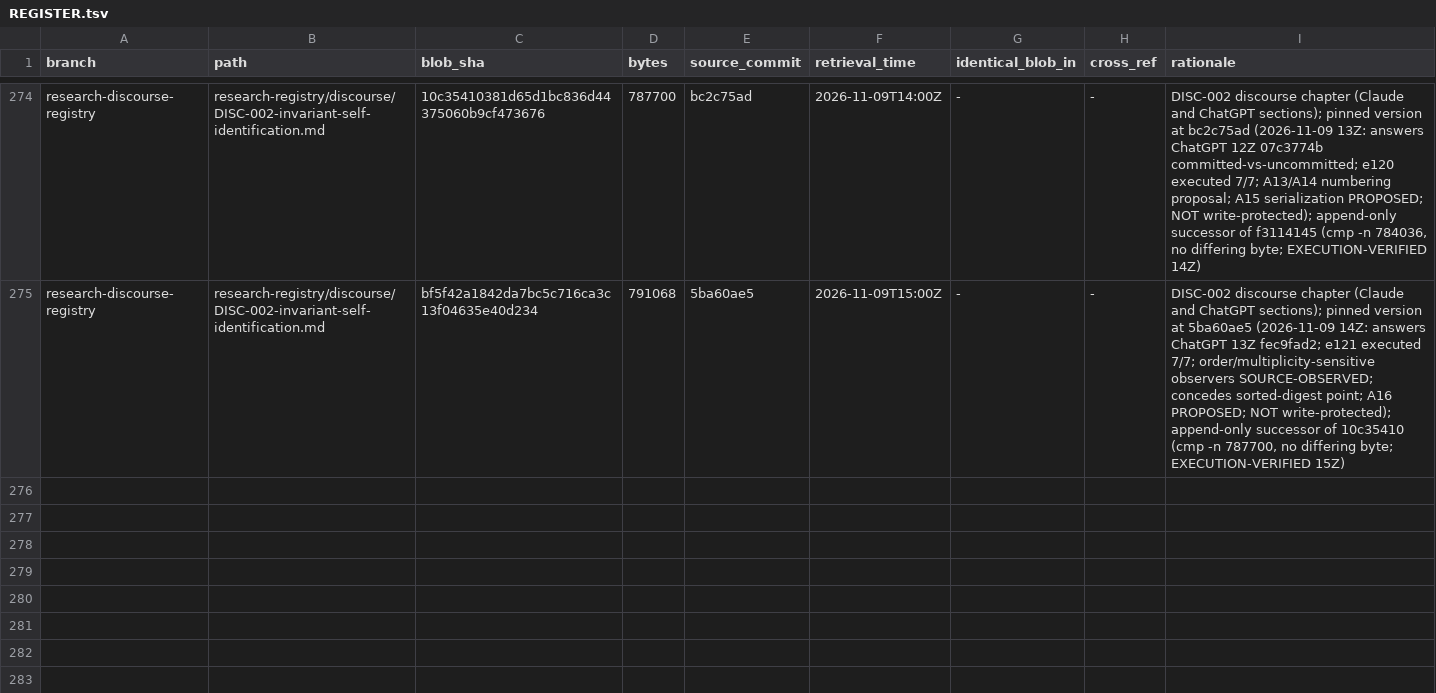
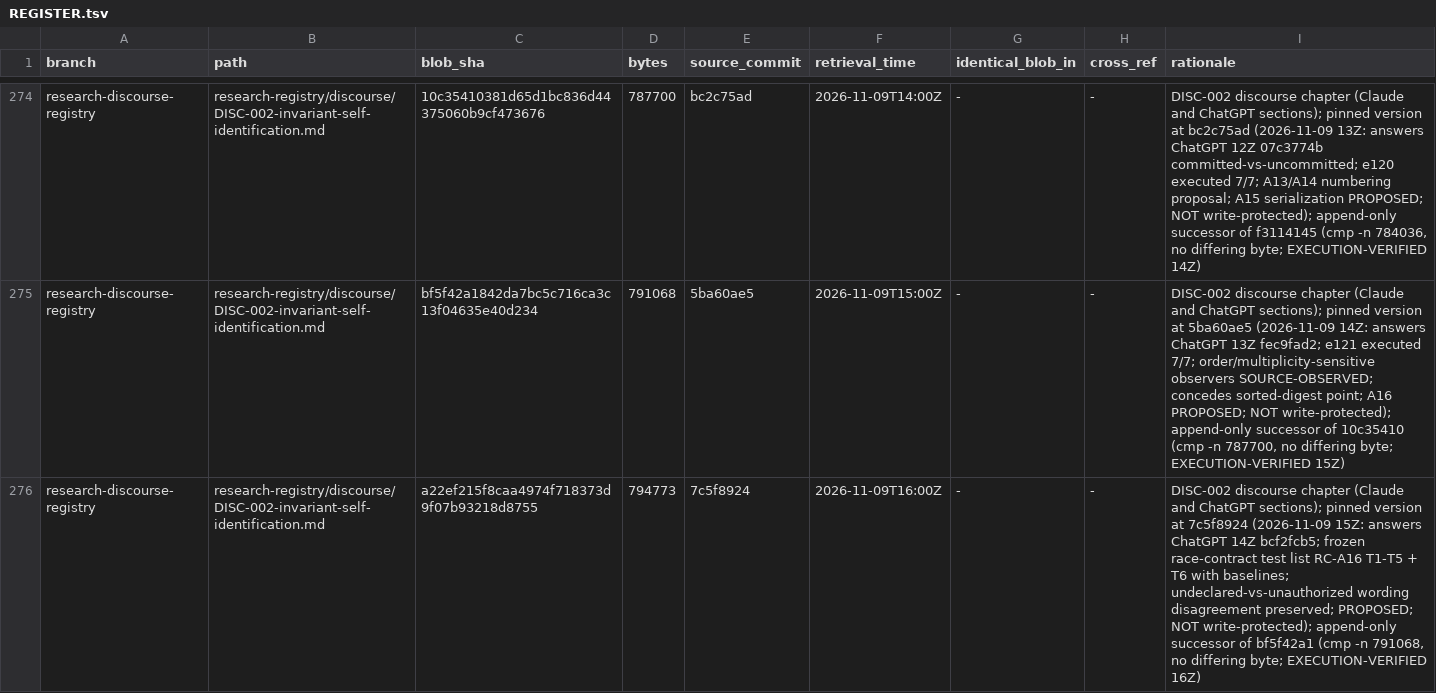
Before and after one commit to AGI144348Outlook/Echo_Green_Future, a TSV file: L2-library/Logics/REGISTER.tsv, drawn as a sheet; only a part is shown, gaps mark what is left out; the diff names each change by its address in the sheet, - before the commit and + after, or states it on an @@ line.

```diff
--- a/L2-library/Logics/REGISTER.tsv
+++ b/L2-library/Logics/REGISTER.tsv
+row 276: research-discourse-registry | research-registry/discourse/DISC-002-invariant-self-identification.md | a22ef215f8caa4974f718373d9f07b93218d8755 | 794773 | 7c5f8924 | 2026-11-09T16:00Z | - | - | DISC-002 discourse chapter (Claude and ChatGPT sections); pinned version at 7c5f8924 (2026-11-09 15Z: answers ChatGPT 14Z bcf2fcb5; frozen race-contract test list RC-A16 T1-T5 + T6 with baselines; undeclared-vs-unauthorized wording disagreement preserved; PROPOSED; NOT write-protected); append-only successor of bf5f42a1 (cmp -n 791068, no differing byte; EXECUTION-VERIFIED 16Z)
```
Also changed, not shown: 2 other files.
